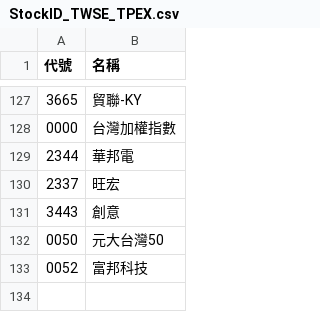
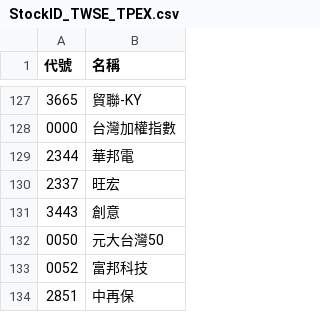
Before and after one commit to wenchiehlee/GoogleSearch.Factset, a CSV file: StockID_TWSE_TPEX.csv, drawn as a sheet; only a part is shown, gaps mark what is left out.

```diff
--- a/StockID_TWSE_TPEX.csv
+++ b/StockID_TWSE_TPEX.csv
@@ -133 +133,2 @@
 0052,富邦科技
+2851,中再保
```
